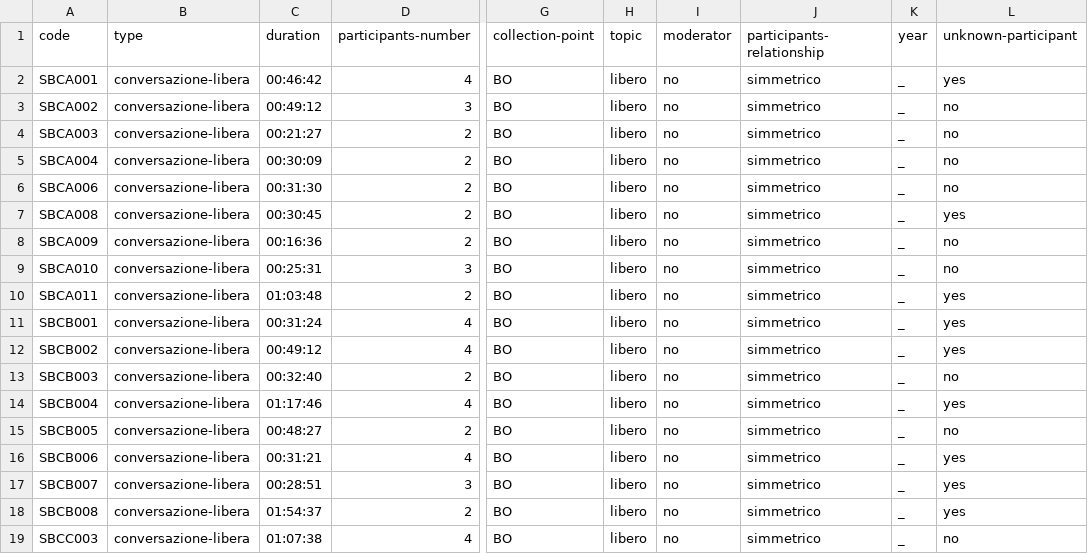
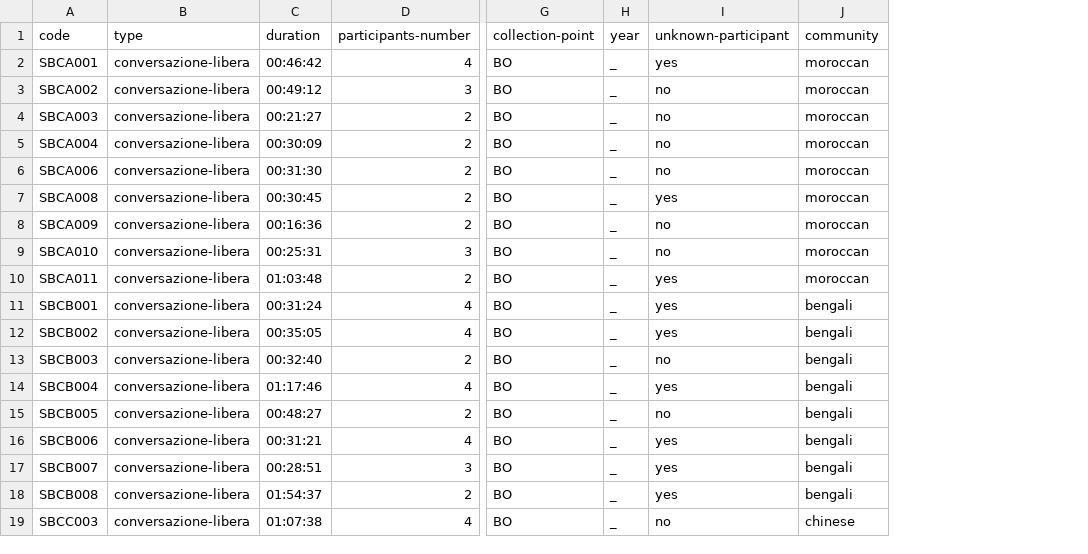
Before and after one commit to KIParla/KIParla-NoSketch-Data, a TSV file: metadata/StraParlaBO/conversations.tsv, drawn as a sheet; only a part is shown, gaps mark what is left out; removed rows and columns are numbered as before the commit, all else as after; the diff names each change by its address in the sheet, - before the commit and + after, or states it on an @@ line.

```diff
--- a/metadata/StraParlaBO/conversations.tsv
+++ b/metadata/StraParlaBO/conversations.tsv
-column H (topic), rows 2-19: all libero
-column I (moderator), rows 2-19: all no
-column J (participants-relationship), rows 2-19: all simmetrico
+column J (community), rows 2-19: moroccan | moroccan | moroccan | moroccan | moroccan | moroccan | moroccan | moroccan | moroccan | bengali | bengali | bengali | bengali | bengali | bengali | bengali | bengali | chinese
-C12 (duration): 00:49:12
+C12 (duration): 00:35:05
```
Also changed, not shown: metadata/KIP/conversations.tsv, metadata/KIPasti/conversations.tsv, 21 other files.
